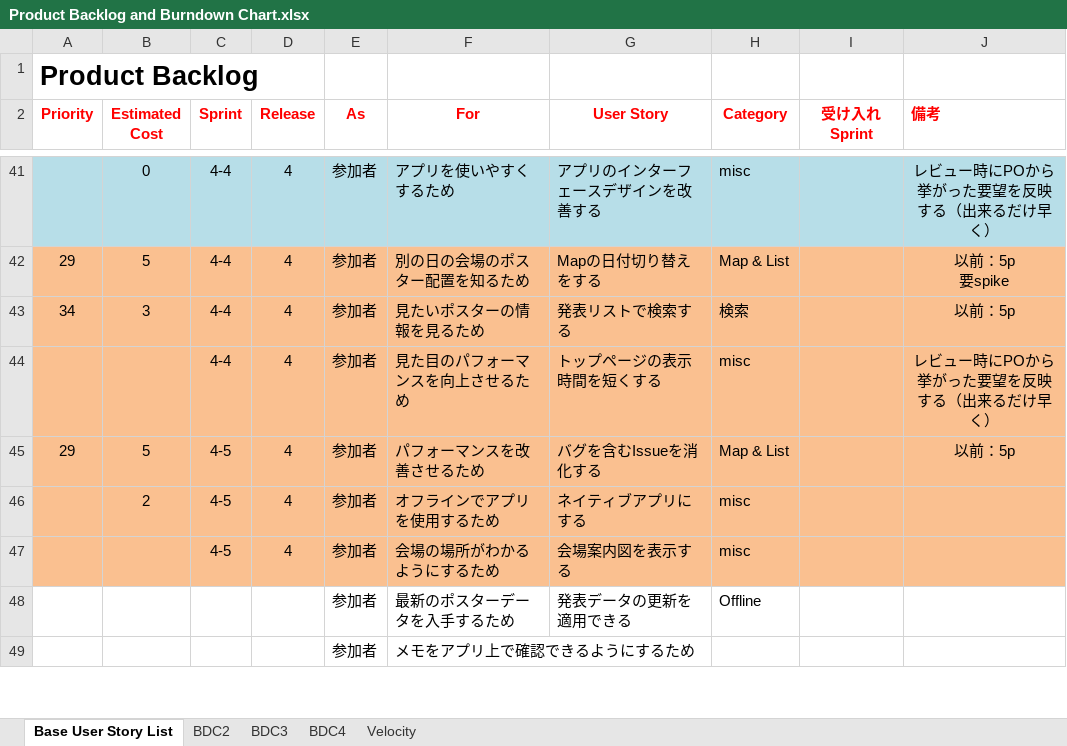
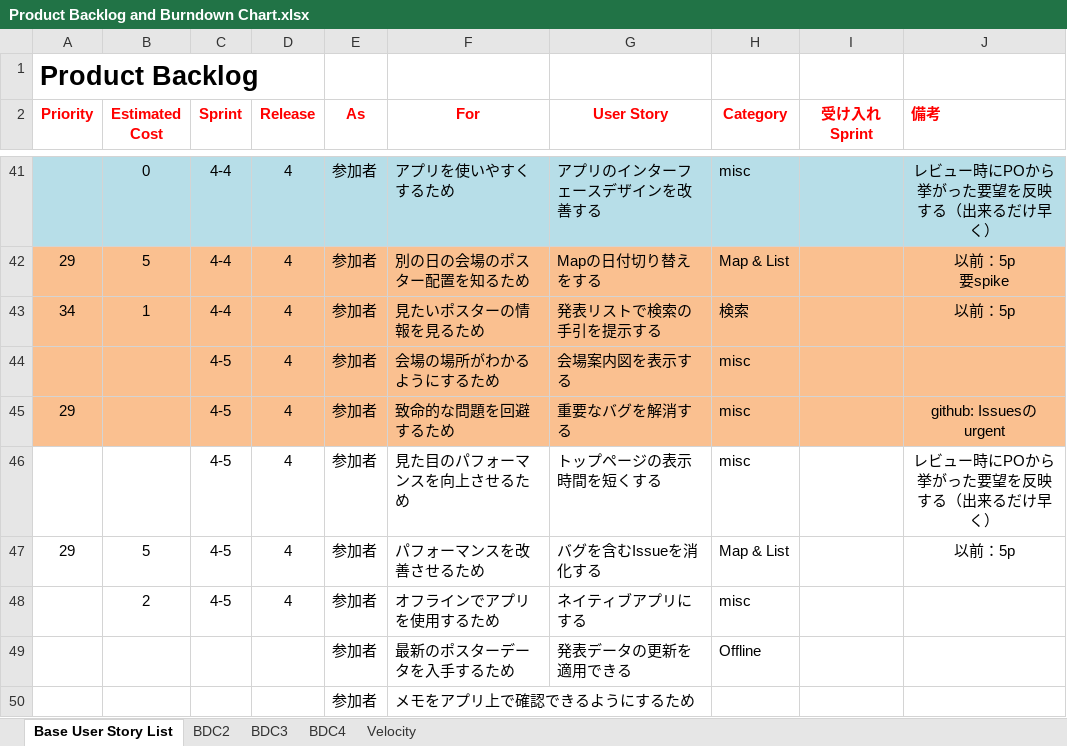
Before and after one commit to Tsukuba-SAY/documents, an Excel workbook: Product Backlog and Burndown Chart.xlsx, sheet Base User Story List, drawn as a sheet; only a part is shown, gaps mark what is left out; values as stored, in another font and other column widths than the file's, no borders; addresses are those after the commit; the diff names each change by its address in the sheet, - before the commit and + after, or states it on an @@ line.

Commit message:
4-4 meeting結果

```diff
--- a/Product Backlog and Burndown Chart.xlsx (sheet Base User Story List)
+++ b/Product Backlog and Burndown Chart.xlsx (sheet Base User Story List)
-B43 (Estimated Cost): 3
+B43 (Estimated Cost): 1
-G43 (User Story): 発表リストで検索する
+G43 (User Story): 発表リストで検索の手引を提示する
@@ row 47 moved to row 44: 4-5 @@
+row 45: 29 |  | 4-5 | 4 | 参加者 | 致命的な問題を回避するため | 重要なバグを解消する | misc |  | github: Issuesのurgent
-A46:J48 fill: #FAC090
+A46:J48 fill: none
-C46 (Sprint): 4-4
+C46 (Sprint): 4-5
```
Also changed, not shown: sheet BDC4, charts or pictures.
